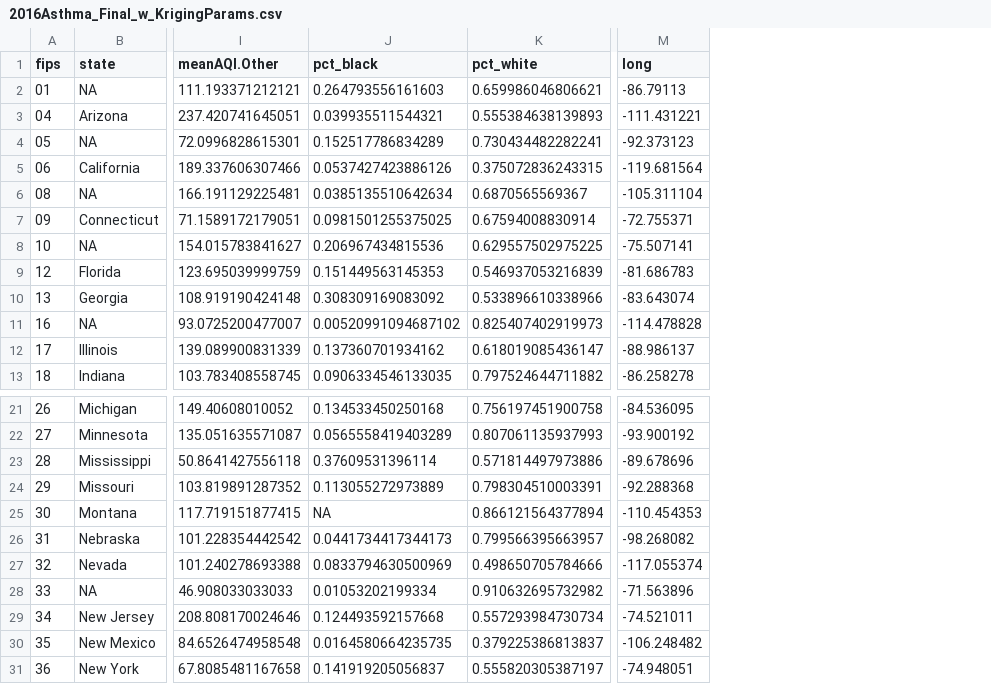
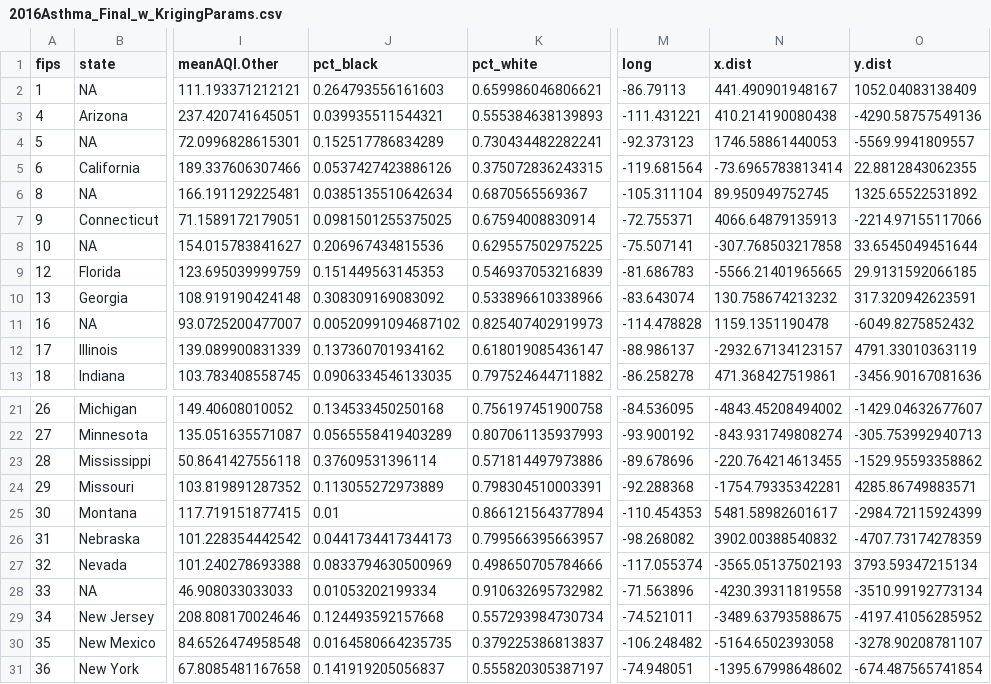
Before and after one commit to raubsaurier/biostat-696-project, a CSV file: 2016Asthma_Final_w_KrigingParams.csv, drawn as a sheet; only a part is shown, gaps mark what is left out; the diff names each change by its address in the sheet, - before the commit and + after, or states it on an @@ line.

```diff
--- a/2016Asthma_Final_w_KrigingParams.csv
+++ b/2016Asthma_Final_w_KrigingParams.csv
+column N (x.dist), rows 2-13: 441.490901948167 | 410.214190080438 | 1746.58861440053 | -73.6965783813414 | 89.950949752745 | 4066.64879135913 | -307.768503217858 | -5566.21401965665 | 130.758674213232 | 1159.1351190478 | -2932.67134123157 | 471.368427519861; rows 21-31: -4843.45208494002 | -843.931749808274 | -220.764214613455 | -1754.79335342281 | 5481.58982601617 | 3902.00388540832 | -3565.05137502193 | -4230.39311819558 | -3489.63793588675 | -5164.6502393058 | -1395.67998648602
+column O (y.dist), rows 2-13: 1052.04083138409 | -4290.58757549136 | -5569.9941809557 | 22.8812843062355 | 1325.65522531892 | -2214.97155117066 | 33.6545049451644 | 29.9131592066185 | 317.320942623591 | -6049.8275852432 | 4791.33010363119 | -3456.90167081636; rows 21-31: -1429.04632677607 | -305.753992940713 | -1529.95593358862 | 4285.86749883571 | -2984.72115924399 | -4707.73174278359 | 3793.59347215134 | -3510.99192773134 | -4197.41056285952 | -3278.90208781107 | -674.487565741854
-A2 (fips): 01
+A2 (fips): 1
-A3 (fips): 04
+A3 (fips): 4
-A4 (fips): 05
+A4 (fips): 5
-A5 (fips): 06
+A5 (fips): 6
-A6 (fips): 08
+A6 (fips): 8
-A7 (fips): 09
+A7 (fips): 9
-J25 (pct_black): NA
+J25 (pct_black): 0.01
```
Also changed, not shown: 1 other file.
